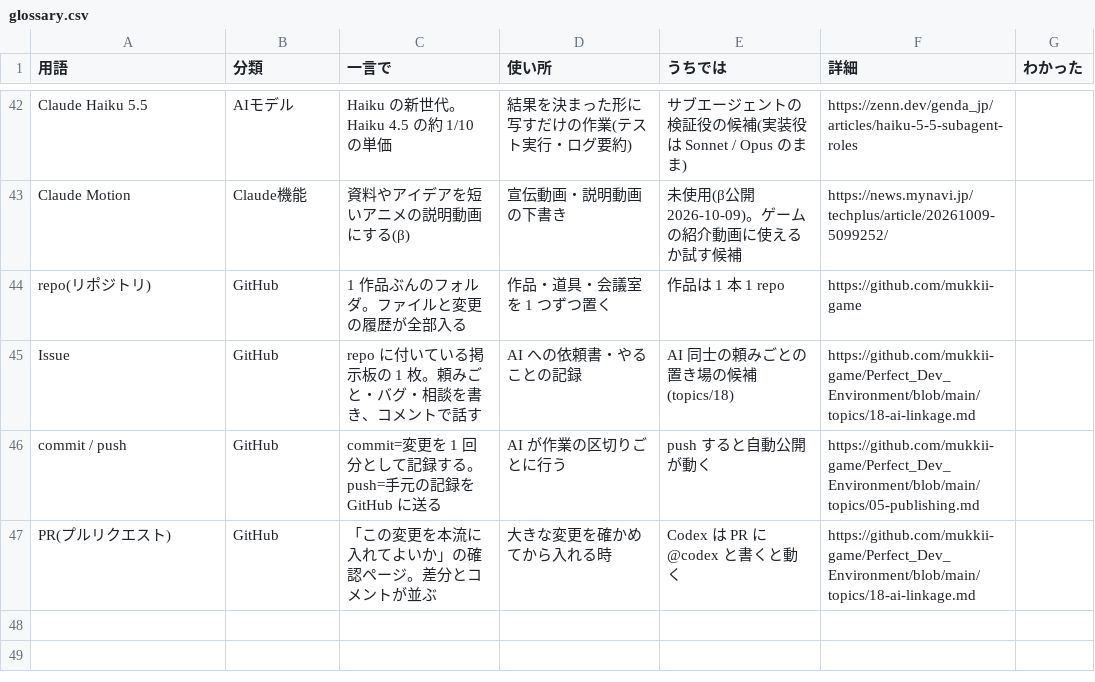
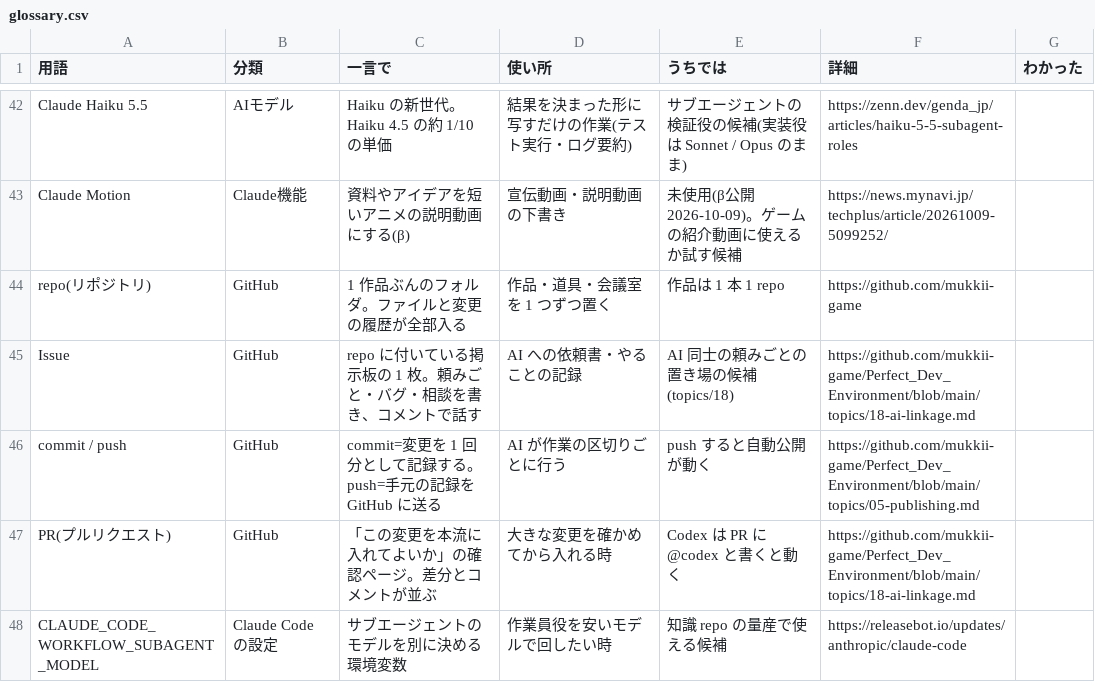
Before and after one commit to mukkii-game/Perfect_Dev_Environment, a CSV file: knowledge/tables/glossary.csv, drawn as a sheet; only a part is shown, gaps mark what is left out; the diff names each change by its address in the sheet, - before the commit and + after, or states it on an @@ line.

```diff
--- a/knowledge/tables/glossary.csv
+++ b/knowledge/tables/glossary.csv
+row 48: CLAUDE_CODE_WORKFLOW_SUBAGENT_MODEL | Claude Code の設定 | サブエージェントのモデルを別に決める環境変数 | 作業員役を安いモデルで回したい時 | 知識 repo の量産で使える候補 | https://releasebot.io/updates/anthropic/claude-code
```
Also changed, not shown: knowledge/tables/mindset.csv, knowledge/tables/tips.csv, 7 other files.
